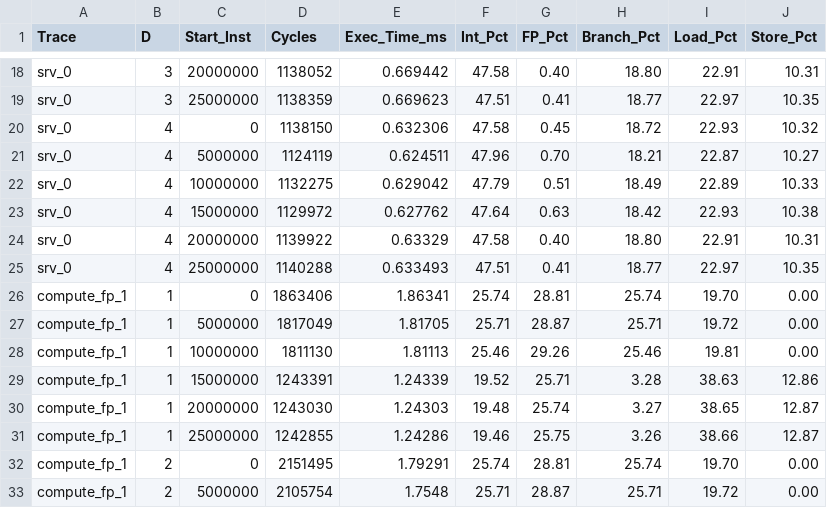
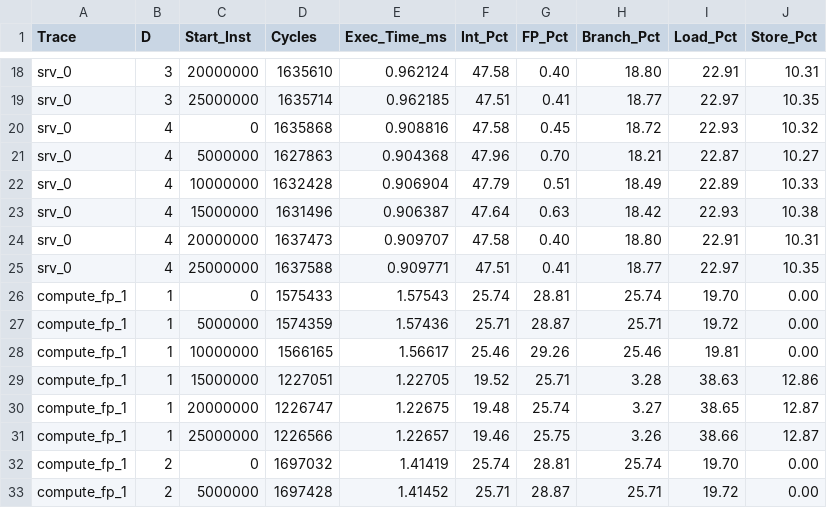
Before and after one commit to keviinpark/cmpt305_project, a CSV file: src/two_factor_data.csv, drawn as a sheet; only a part is shown, gaps mark what is left out; the diff covers the shown part only; the diff names each change by its address in the sheet, - before the commit and + after, or states it on an @@ line.

```diff
--- a/src/two_factor_data.csv
+++ b/src/two_factor_data.csv
-D18 (Cycles): 1138052
+D18 (Cycles): 1635610
-E18 (Exec_Time_ms): 0.669442
+E18 (Exec_Time_ms): 0.962124
-D19 (Cycles): 1138359
+D19 (Cycles): 1635714
-E19 (Exec_Time_ms): 0.669623
+E19 (Exec_Time_ms): 0.962185
-D20 (Cycles): 1138150
+D20 (Cycles): 1635868
-E20 (Exec_Time_ms): 0.632306
+E20 (Exec_Time_ms): 0.908816
-D21 (Cycles): 1124119
+D21 (Cycles): 1627863
-E21 (Exec_Time_ms): 0.624511
+E21 (Exec_Time_ms): 0.904368
-D22 (Cycles): 1132275
+D22 (Cycles): 1632428
-E22 (Exec_Time_ms): 0.629042
+E22 (Exec_Time_ms): 0.906904
-D23 (Cycles): 1129972
+D23 (Cycles): 1631496
-E23 (Exec_Time_ms): 0.627762
+E23 (Exec_Time_ms): 0.906387
-D24 (Cycles): 1139922
+D24 (Cycles): 1637473
-E24 (Exec_Time_ms): 0.63329
+E24 (Exec_Time_ms): 0.909707
-D25 (Cycles): 1140288
+D25 (Cycles): 1637588
-E25 (Exec_Time_ms): 0.633493
+E25 (Exec_Time_ms): 0.909771
-D26 (Cycles): 1863406
+D26 (Cycles): 1575433
-E26 (Exec_Time_ms): 1.86341
+E26 (Exec_Time_ms): 1.57543
-D27 (Cycles): 1817049
+D27 (Cycles): 1574359
-E27 (Exec_Time_ms): 1.81705
+E27 (Exec_Time_ms): 1.57436
-D28 (Cycles): 1811130
+D28 (Cycles): 1566165
-E28 (Exec_Time_ms): 1.81113
+E28 (Exec_Time_ms): 1.56617
-D29 (Cycles): 1243391
+D29 (Cycles): 1227051
-E29 (Exec_Time_ms): 1.24339
+E29 (Exec_Time_ms): 1.22705
-D30 (Cycles): 1243030
+D30 (Cycles): 1226747
-E30 (Exec_Time_ms): 1.24303
+E30 (Exec_Time_ms): 1.22675
-D31 (Cycles): 1242855
+D31 (Cycles): 1226566
-E31 (Exec_Time_ms): 1.24286
+E31 (Exec_Time_ms): 1.22657
-D32 (Cycles): 2151495
+D32 (Cycles): 1697032
-E32 (Exec_Time_ms): 1.79291
+E32 (Exec_Time_ms): 1.41419
-D33 (Cycles): 2105754
+D33 (Cycles): 1697428
-E33 (Exec_Time_ms): 1.7548
+E33 (Exec_Time_ms): 1.41452
```
Also changed, not shown: 112 edited cells elsewhere in this file, 8 other files.
